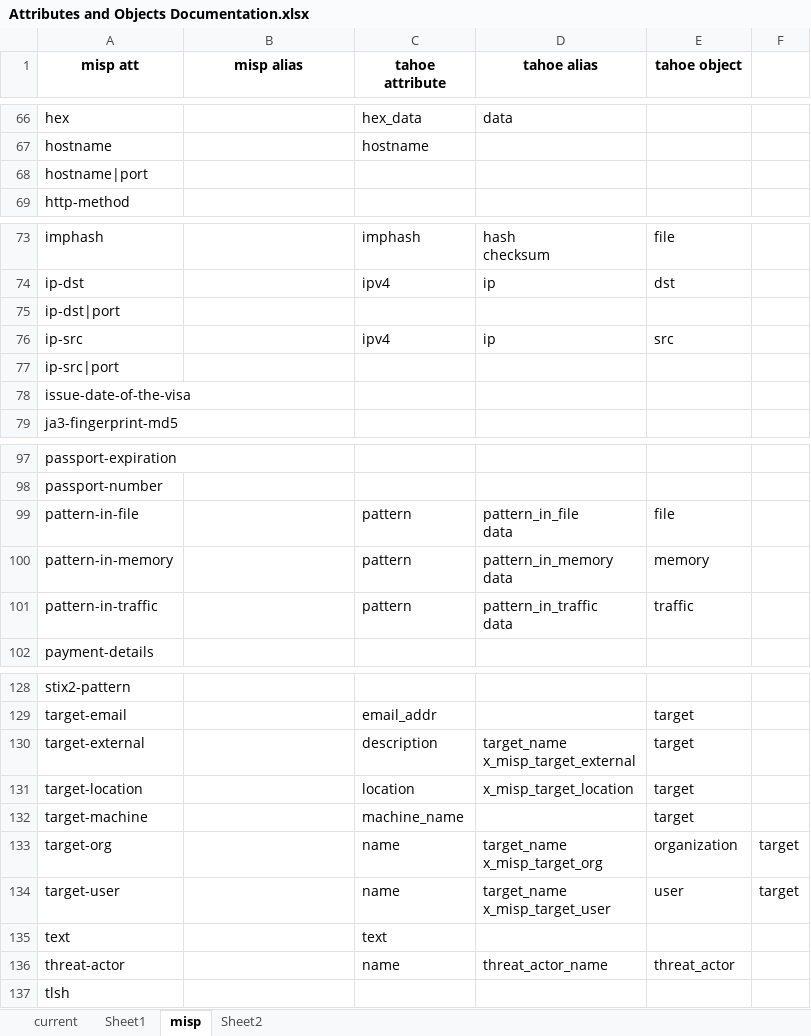
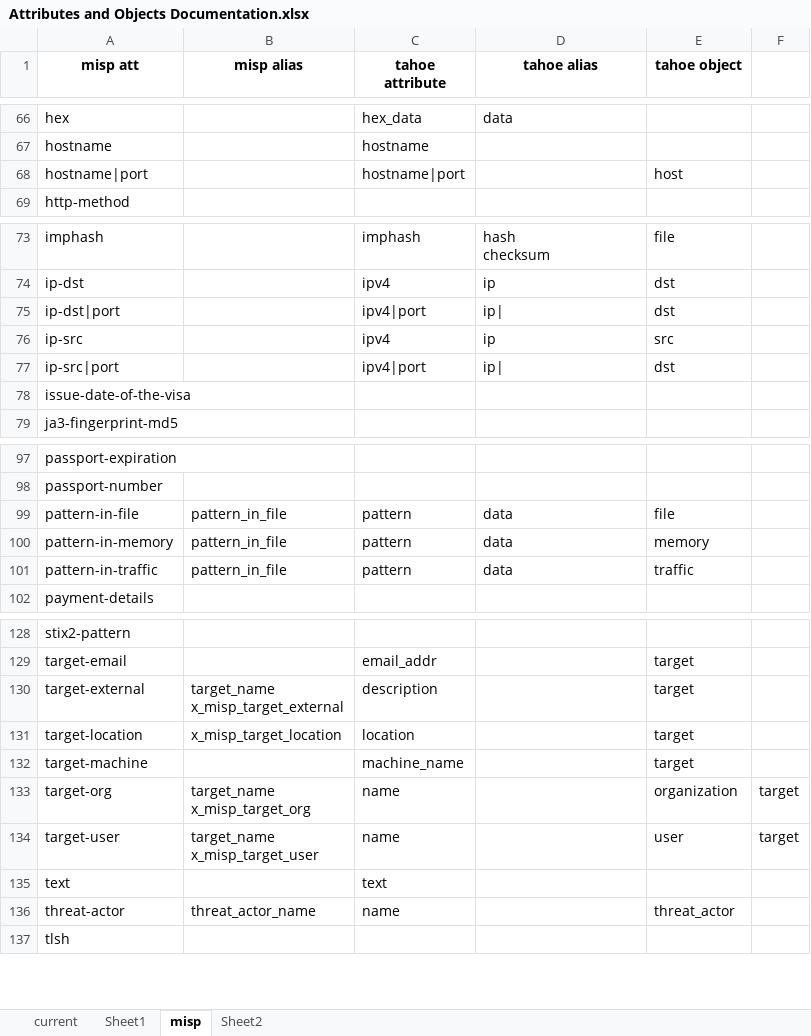
Before and after one commit to CYBEX-P/tahoe, an Excel workbook: Attributes and Objects Documentation.xlsx, sheet misp, drawn as a sheet; only a part is shown, gaps mark what is left out; values as stored, in another font and other column widths than the file's, no borders; conditional formats not drawn; ↵ is a line break in a cell; the diff names each change by its address in the sheet, - before the commit and + after, or states it on an @@ line.

Commit message:
Attribute Doc

```diff
--- a/Attributes and Objects Documentation.xlsx (sheet misp)
+++ b/Attributes and Objects Documentation.xlsx (sheet misp)
-C68 (tahoe attribute): (empty)
+C68 (tahoe attribute): hostname|port
-E68 (tahoe object): (empty)
+E68 (tahoe object): host
-C75 (tahoe attribute): (empty)
+C75 (tahoe attribute): ipv4|port
-D75 (tahoe alias): (empty)
+D75 (tahoe alias): ip|
-E75 (tahoe object): (empty)
+E75 (tahoe object): dst
-C77 (tahoe attribute): (empty)
+C77 (tahoe attribute): ipv4|port
-D77 (tahoe alias): (empty)
+D77 (tahoe alias): ip|
-E77 (tahoe object): (empty)
+E77 (tahoe object): dst
-B99:B101 (misp alias): (empty)
+B99:B101 (misp alias): pattern_in_file
-D99 (tahoe alias): pattern_in_file ↵ data
+D99 (tahoe alias): data
-D100 (tahoe alias): pattern_in_memory ↵ data
+D100 (tahoe alias): data
-D101 (tahoe alias): pattern_in_traffic ↵ data
+D101 (tahoe alias): data
-B130 (misp alias): (empty)
+B130 (misp alias): target_name ↵ x_misp_target_external
-D130 (tahoe alias): target_name ↵ x_misp_target_external
+D130 (tahoe alias): (empty)
-B131 (misp alias): (empty)
+B131 (misp alias): x_misp_target_location
-D131 (tahoe alias): x_misp_target_location
+D131 (tahoe alias): (empty)
-B133 (misp alias): (empty)
+B133 (misp alias): target_name ↵ x_misp_target_org
-D133 (tahoe alias): target_name ↵ x_misp_target_org
+D133 (tahoe alias): (empty)
-B134 (misp alias): (empty)
+B134 (misp alias): target_name ↵ x_misp_target_user
-D134 (tahoe alias): target_name ↵ x_misp_target_user
+D134 (tahoe alias): (empty)
-B136 (misp alias): (empty)
+B136 (misp alias): threat_actor_name
-D136 (tahoe alias): threat_actor_name
+D136 (tahoe alias): (empty)
```
Also changed, not shown: 1 other file.
